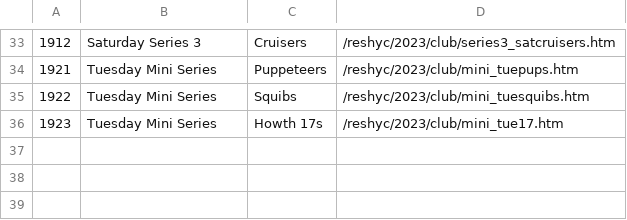
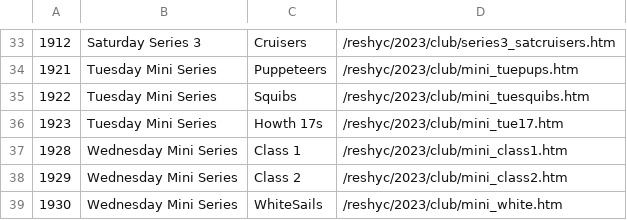
Before and after one commit to markmc/reshyc, a CSV file: backups/admin/2023_club.csv, drawn as a sheet; only a part is shown, gaps mark what is left out; the diff names each change by its address in the sheet, - before the commit and + after, or states it on an @@ line.

Commit message:
Admin DB backup

```diff
--- a/backups/admin/2023_club.csv
+++ b/backups/admin/2023_club.csv
+row 37: 1928 | Wednesday Mini Series | Class 1 | /reshyc/2023/club/mini_class1.htm
+row 38: 1929 | Wednesday Mini Series | Class 2 | /reshyc/2023/club/mini_class2.htm
+row 39: 1930 | Wednesday Mini Series | WhiteSails | /reshyc/2023/club/mini_white.htm
```
Also changed, not shown: backups/admin/2023_open.csv.
